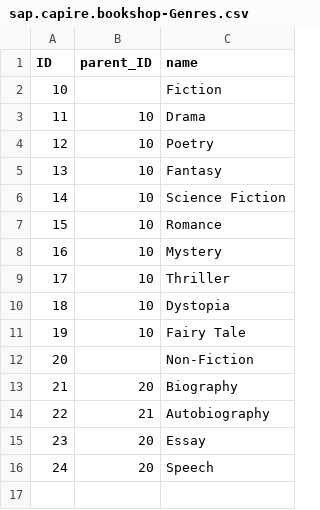
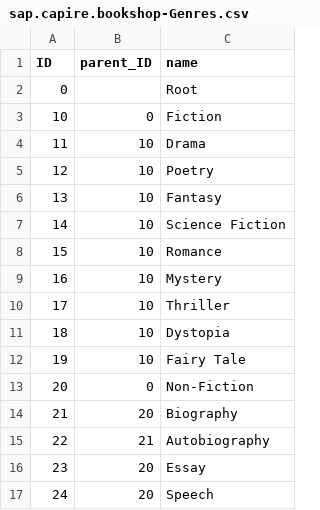
Before and after one commit to myakinkii/cds_noruntime, a CSV file: db/data/sap.capire.bookshop-Genres.csv, drawn as a sheet.

```diff
--- a/db/data/sap.capire.bookshop-Genres.csv
+++ b/db/data/sap.capire.bookshop-Genres.csv
@@ -1,3 +1,4 @@
 ID;parent_ID;name
-10;;Fiction
+0;;Root
+10;0;Fiction
 11;10;Drama
@@ -11,3 +12,3 @@ ID;parent_ID;name
 19;10;Fairy Tale
-20;;Non-Fiction
+20;0;Non-Fiction
 21;20;Biography
```
Also changed, not shown: 4 other files.
